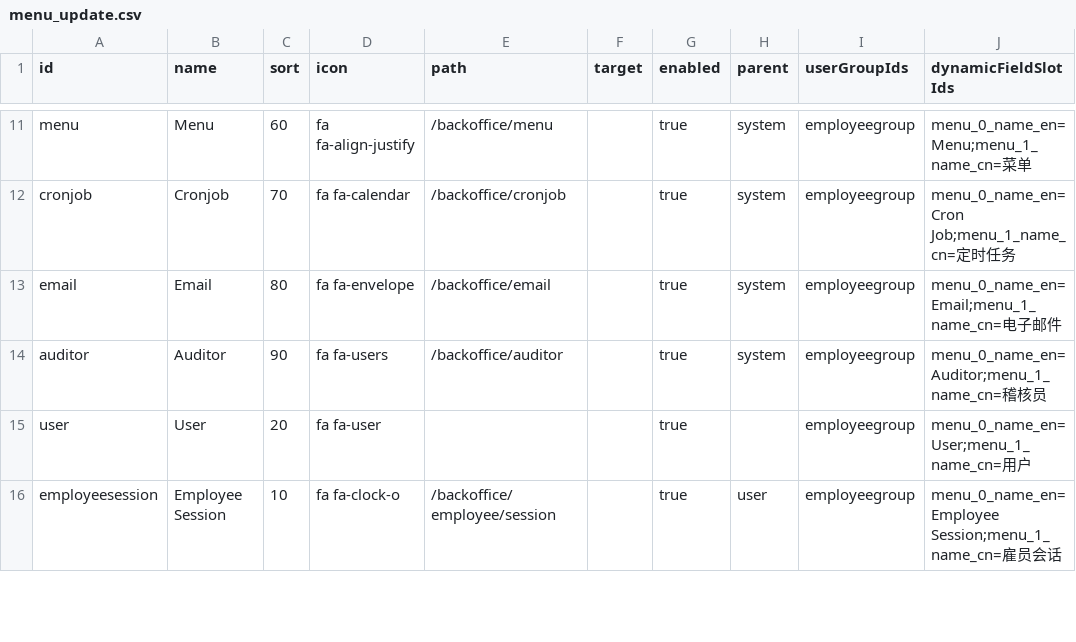
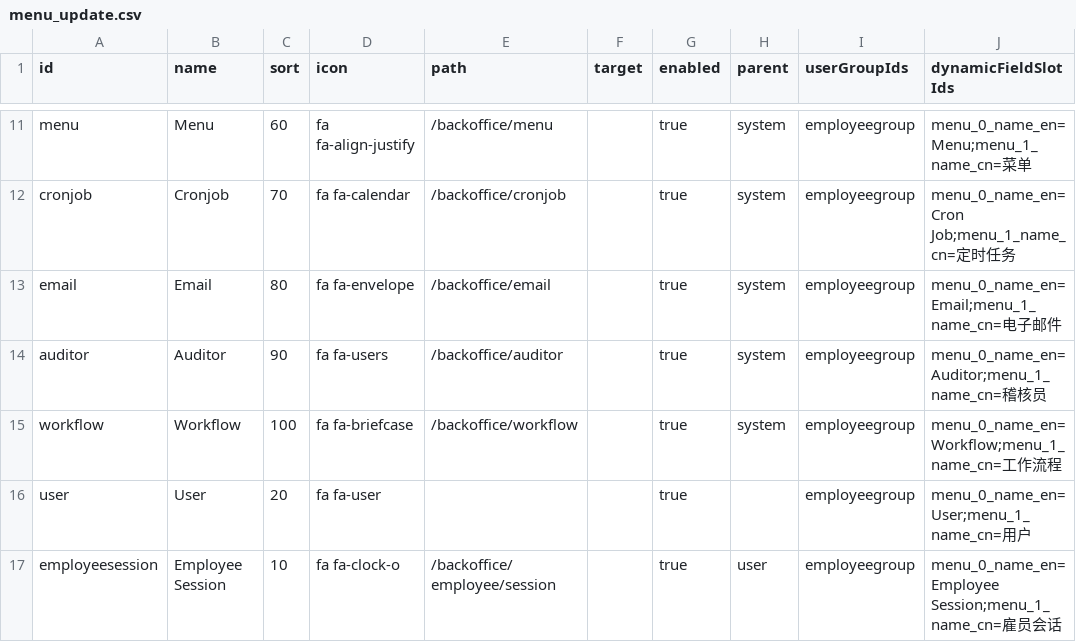
Before and after one commit to williamtanws/beanframework, a CSV file: bin/backend/console/src/main/resources/import/menu/menu_update.csv, drawn as a sheet; only a part is shown, gaps mark what is left out.

```diff
--- a/bin/backend/console/src/main/resources/import/menu/menu_update.csv
+++ b/bin/backend/console/src/main/resources/import/menu/menu_update.csv
@@ -14,2 +14,3 @@ email				,Email					,80	,fa fa-envelope		,/backoffice/email					,,true,system		,
 auditor				,Auditor				,90	,fa fa-users		,/backoffice/auditor				,,true,system		,employeegroup				,menu_0_name_en=Auditor;menu_1_name_cn=稽核员
+workflow			,Workflow				,100,fa fa-briefcase	,/backoffice/workflow				,,true,system		,employeegroup				,menu_0_name_en=Workflow;menu_1_name_cn=工作流程
 user				,User					,20	,fa fa-user			,									,,true,				,employeegroup				,menu_0_name_en=User;menu_1_name_cn=用户
```
Also changed, not shown: bin/backend/console/src/main/resources/import/userauthority/userauthority_update.csv, bin/backend/console/src/main/resources/import/userpermission/userpermission_update.csv, 31 other files.
